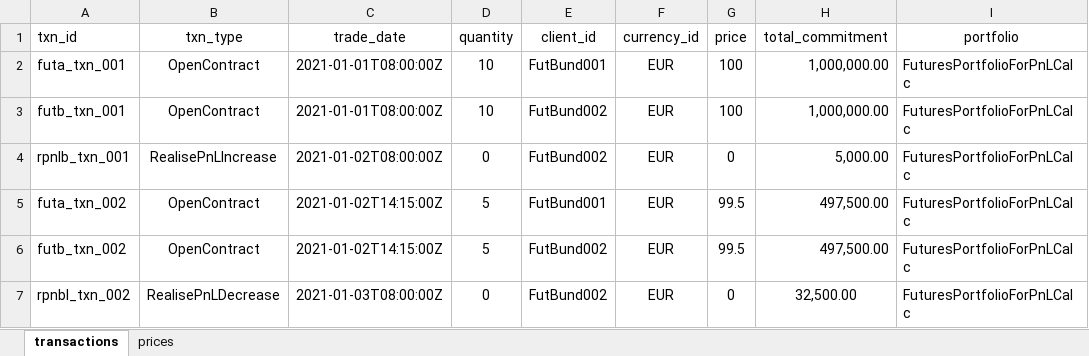
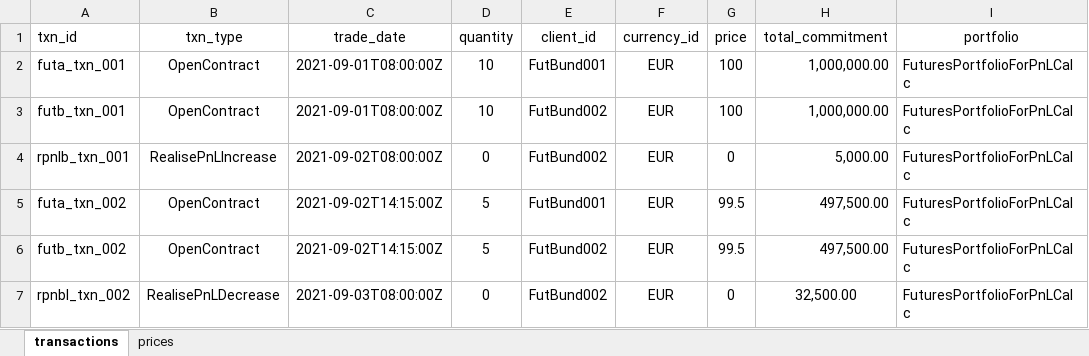
Before and after one commit to finbourne/sample-notebooks, an Excel workbook: examples/use-cases/valuation/data/futures_data.xlsx, sheet transactions, drawn as a sheet; values as stored, in another font and other column widths than the file's, no borders; the diff names each change by its address in the sheet, - before the commit and + after, or states it on an @@ line.

Commit message:
SE-1843: Aligned sample transaction/quote dates based on Future maturity dates

```diff
--- a/examples/use-cases/valuation/data/futures_data.xlsx (sheet transactions)
+++ b/examples/use-cases/valuation/data/futures_data.xlsx (sheet transactions)
-C2:C3 (trade_date): 2021-01-01T08:00:00Z
+C2:C3 (trade_date): 2021-09-01T08:00:00Z
-C4 (trade_date): 2021-01-02T08:00:00Z
+C4 (trade_date): 2021-09-02T08:00:00Z
-C5:C6 (trade_date): 2021-01-02T14:15:00Z
+C5:C6 (trade_date): 2021-09-02T14:15:00Z
-C7 (trade_date): 2021-01-03T08:00:00Z
+C7 (trade_date): 2021-09-03T08:00:00Z
```
Also changed, not shown: sheet prices, 1 other file.
